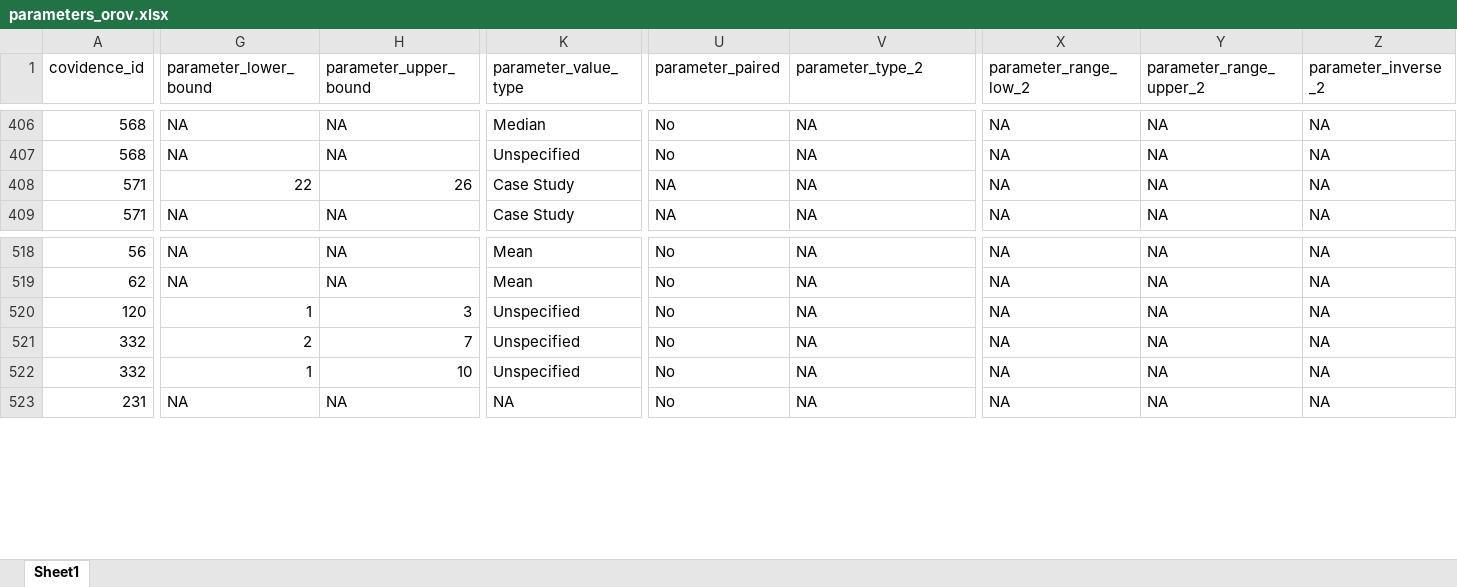
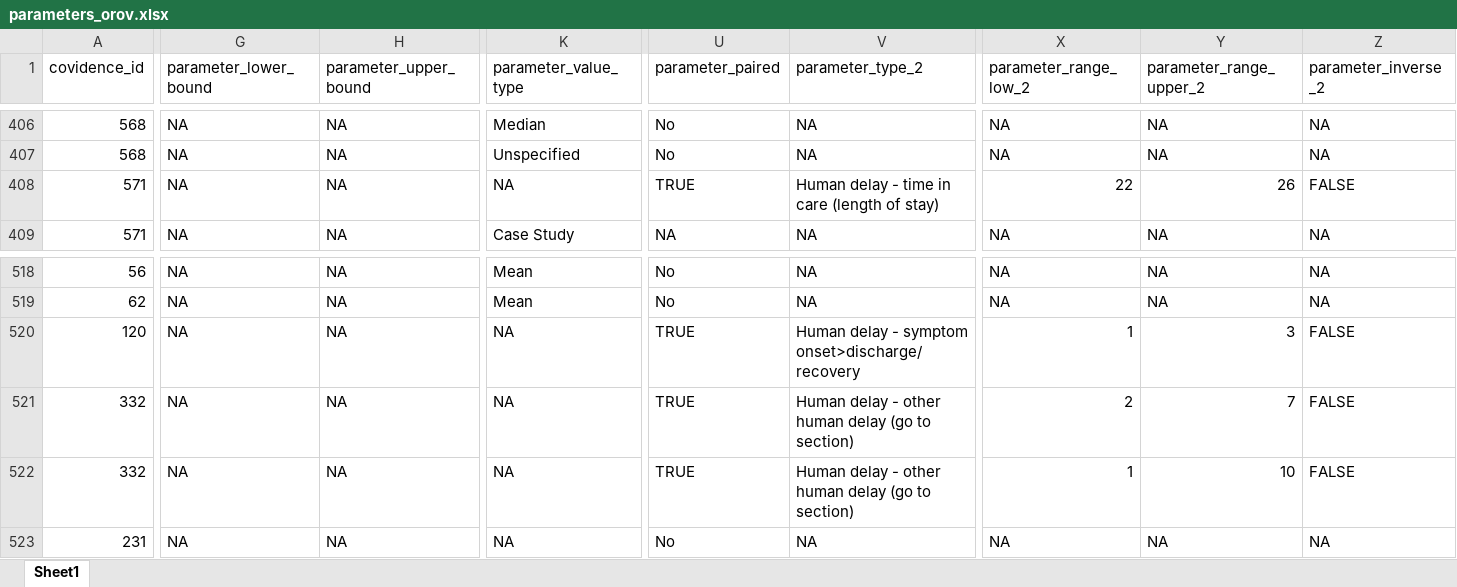
Before and after one commit to mrc-ide/priority-pathogens, an Excel workbook: src/db_compilation_orov/inputs/parameters_orov.xlsx, sheet Sheet1, drawn as a sheet; only a part is shown, gaps mark what is left out; values as stored, in another font and other column widths than the file's, no cell formats; the diff covers the shown part only; the diff names each change by its address in the sheet, - before the commit and + after, or states it on an @@ line.

Commit message:
params accounting for variability/uncertainty

```diff
--- a/src/db_compilation_orov/inputs/parameters_orov.xlsx (sheet Sheet1)
+++ b/src/db_compilation_orov/inputs/parameters_orov.xlsx (sheet Sheet1)
-G408 (parameter_lower_bound): 22
+G408 (parameter_lower_bound): NA
-H408 (parameter_upper_bound): 26
+H408 (parameter_upper_bound): NA
-K408 (parameter_value_type): Case Study
+K408 (parameter_value_type): NA
-U408 (parameter_paired): NA
+U408 (parameter_paired): TRUE
-V408 (parameter_type_2): NA
+V408 (parameter_type_2): Human delay - time in care (length of stay)
-X408 (parameter_range_low_2): NA
+X408 (parameter_range_low_2): 22
-Y408 (parameter_range_upper_2): NA
+Y408 (parameter_range_upper_2): 26
-Z408 (parameter_inverse_2): NA
+Z408 (parameter_inverse_2): FALSE
-G520 (parameter_lower_bound): 1
+G520 (parameter_lower_bound): NA
-H520 (parameter_upper_bound): 3
+H520 (parameter_upper_bound): NA
-K520:K522 (parameter_value_type): Unspecified
+K520:K522 (parameter_value_type): NA
-U520:U522 (parameter_paired): No
+U520:U522 (parameter_paired): TRUE
-V520 (parameter_type_2): NA
+V520 (parameter_type_2): Human delay - symptom onset>discharge/recovery
-X520 (parameter_range_low_2): NA
+X520 (parameter_range_low_2): 1
-Y520 (parameter_range_upper_2): NA
+Y520 (parameter_range_upper_2): 3
-Z520:Z522 (parameter_inverse_2): NA
+Z520:Z522 (parameter_inverse_2): FALSE
-G521 (parameter_lower_bound): 2
+G521 (parameter_lower_bound): NA
-H521 (parameter_upper_bound): 7
+H521 (parameter_upper_bound): NA
-V521:V522 (parameter_type_2): NA
+V521:V522 (parameter_type_2): Human delay - other human delay (go to section)
-X521 (parameter_range_low_2): NA
+X521 (parameter_range_low_2): 2
-Y521 (parameter_range_upper_2): NA
+Y521 (parameter_range_upper_2): 7
-G522 (parameter_lower_bound): 1
+G522 (parameter_lower_bound): NA
-H522 (parameter_upper_bound): 10
+H522 (parameter_upper_bound): NA
-X522 (parameter_range_low_2): NA
+X522 (parameter_range_low_2): 1
-Y522 (parameter_range_upper_2): NA
+Y522 (parameter_range_upper_2): 10
```
Also changed, not shown: 210 edited cells elsewhere in this sheet, cell formats.
